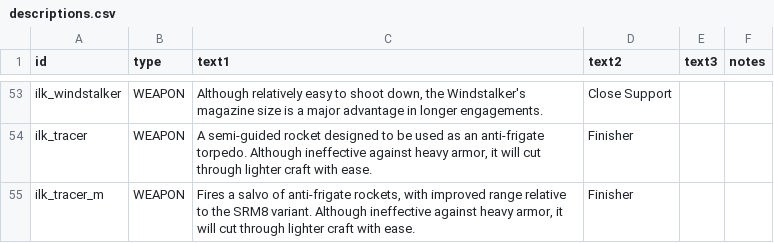
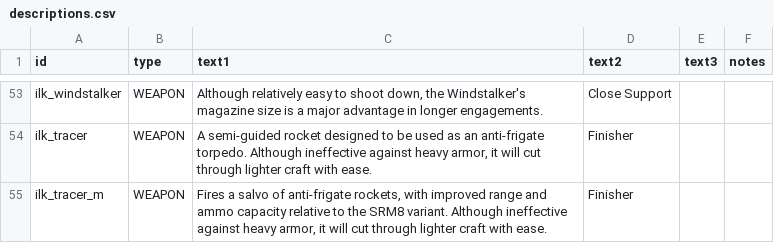
Before and after one commit to jstaf/mayorate, a CSV file: data/strings/descriptions.csv, drawn as a sheet; only a part is shown, gaps mark what is left out.

```diff
--- a/data/strings/descriptions.csv
+++ b/data/strings/descriptions.csv
@@ -60,2 +60,2 @@ ilk_windstalker,WEAPON,"Although relatively easy to shoot down, the Windstalker'
 ilk_tracer,WEAPON,"A semi-guided rocket designed to be used as an anti-frigate torpedo. Although ineffective against heavy armor, it will cut through lighter craft with ease.",Finisher,,
-ilk_tracer_m,WEAPON,"Fires a salvo of anti-frigate rockets, with improved range relative to the SRM8 variant. Although ineffective against heavy armor, it will cut through lighter craft with ease.",Finisher,,
+ilk_tracer_m,WEAPON,"Fires a salvo of anti-frigate rockets, with improved range and ammo capacity relative to the SRM8 variant. Although ineffective against heavy armor, it will cut through lighter craft with ease.",Finisher,,
```
Also changed, not shown: data/weapons/weapon_data.csv, 1 other file.
